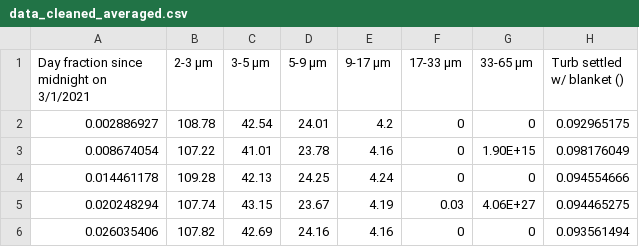
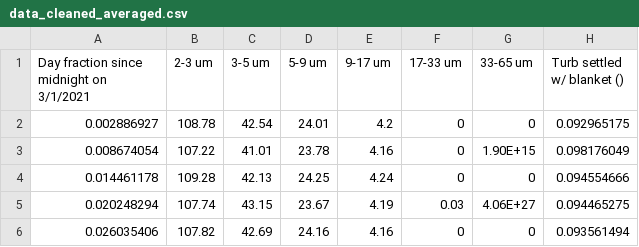
Before and after one commit to KevinSarmiento/Research, a CSV file: experimental_data/3-1-2021_experiment/processed_data/data_cleaned_averaged.csv, drawn as a sheet; only a part is shown; the diff names each change by its address in the sheet, - before the commit and + after, or states it on an @@ line.

Commit message:
replaced micrometer symbol with um

```diff
--- a/experimental_data/3-1-2021_experiment/processed_data/data_cleaned_averaged.csv
+++ b/experimental_data/3-1-2021_experiment/processed_data/data_cleaned_averaged.csv
-B1: 2-3 µm
+B1: 2-3 um
-C1: 3-5 µm
+C1: 3-5 um
-D1: 5-9 µm
+D1: 5-9 um
-E1: 9-17 µm
+E1: 9-17 um
-F1: 17-33 µm
+F1: 17-33 um
-G1: 33-65 µm
+G1: 33-65 um
```
